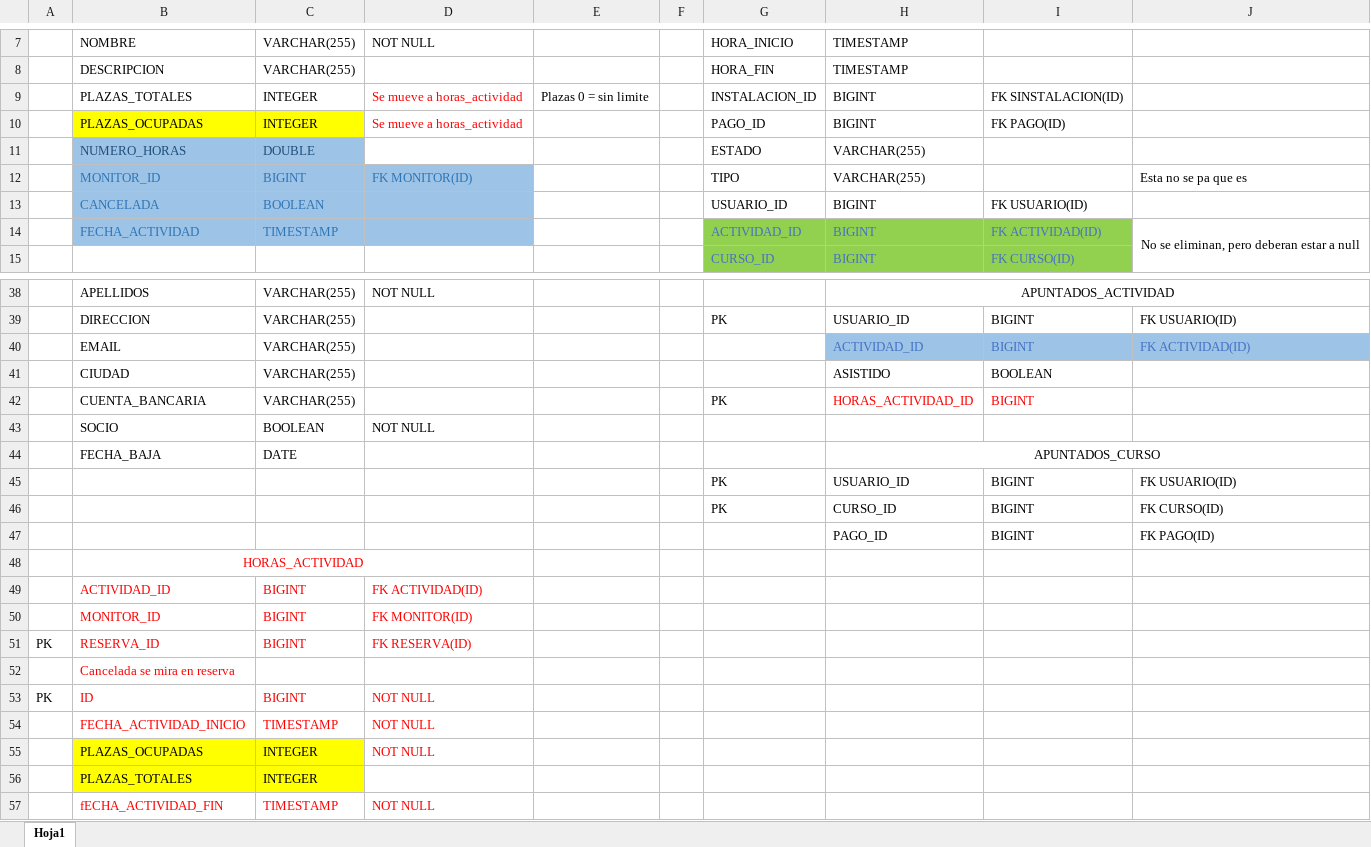
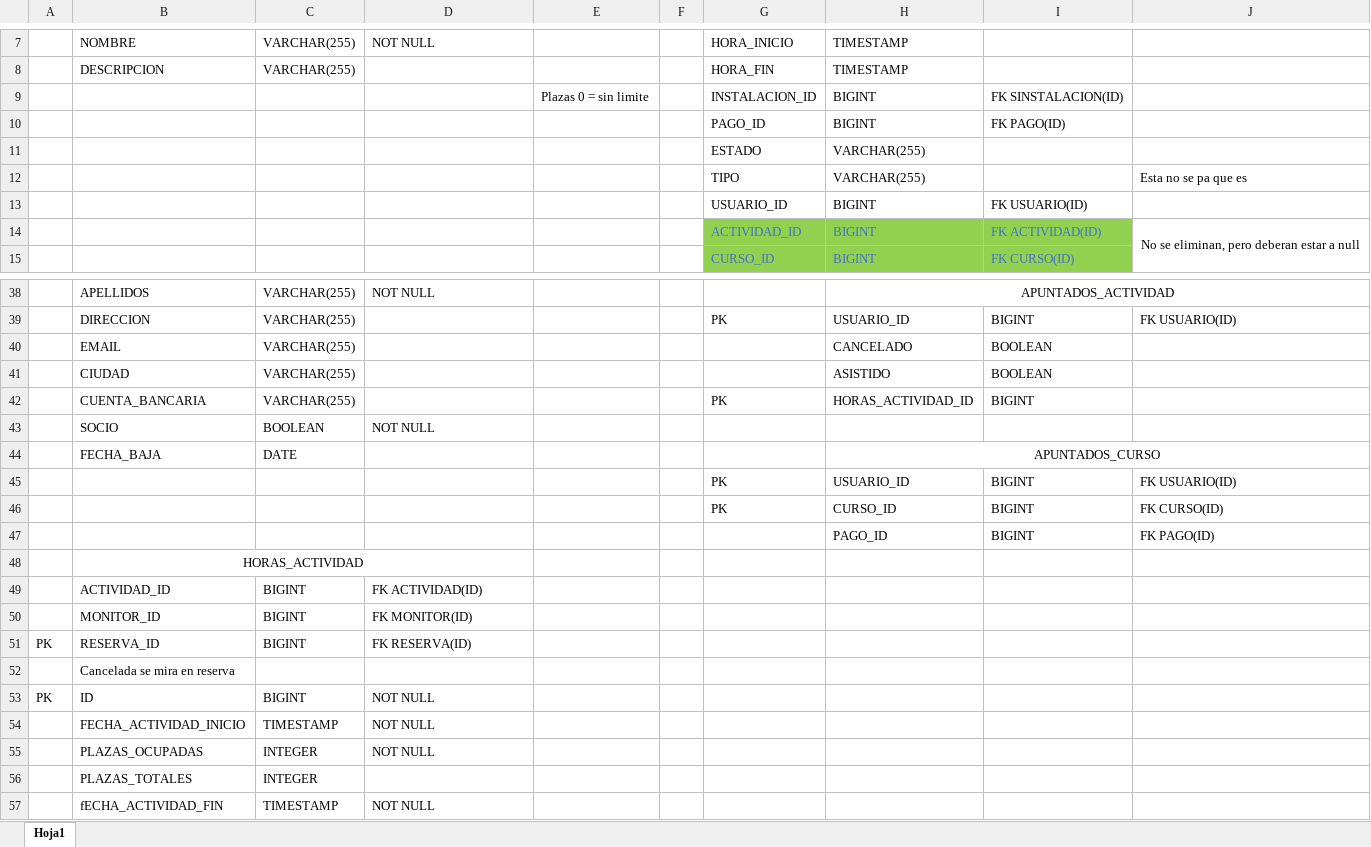
Before and after one commit to CarlaFernandez/IPS, an Excel workbook: CentroDeportivo/DDBB/IPS BD RELACIONAL.xlsx, sheet Hoja1, drawn as a sheet; only a part is shown, gaps mark what is left out; values as stored, in another font and other column widths than the file's, no borders; removed rows and columns are numbered as before the commit, all else as after; the diff names each change by its address in the sheet, - before the commit and + after, or states it on an @@ line.

```diff
--- a/CentroDeportivo/DDBB/IPS BD RELACIONAL.xlsx (sheet Hoja1)
+++ b/CentroDeportivo/DDBB/IPS BD RELACIONAL.xlsx (sheet Hoja1)
-B9: PLAZAS_TOTALES
+B9: (empty)
-C9:C10: INTEGER
+C9:C10: (empty)
-D9:D10: Se mueve a horas_actividad
+D9:D10: (empty)
-B10: PLAZAS_OCUPADAS
+B10: (empty)
-B10:C10 fill: #FFFF00
+B10:C10 fill: none
-B11: NUMERO_HORAS
+B11: (empty)
-B11:C11 fill: #9DC3E6
+B11:C11 fill: none
-C11: DOUBLE
+C11: (empty)
-B12: MONITOR_ID
+B12: (empty)
-B12:D14 fill: #9DC3E6
+B12:D14 fill: none
-C12: BIGINT
+C12: (empty)
-D12: FK MONITOR(ID)
+D12: (empty)
-B13: CANCELADA
+B13: (empty)
-C13: BOOLEAN
+C13: (empty)
-B14: FECHA_ACTIVIDAD
+B14: (empty)
-C14: TIMESTAMP
+C14: (empty)
-row 40:  | EMAIL | VARCHAR(255) |  |  |  |  | ACTIVIDAD_ID | BIGINT | FK ACTIVIDAD(ID)
+row 40:  | EMAIL | VARCHAR(255) |  |  |  |  | CANCELADO | BOOLEAN
-H42:I42 text colour: #FF0000
+H42:I42 text colour: black
-B48 text colour: #FF0000
+B48 text colour: black
-B49:D51 text colour: #FF0000
+B49:D51 text colour: black
-B52 text colour: #FF0000
+B52 text colour: black
-B53:D54 text colour: #FF0000
+B53:D54 text colour: black
-B55:C56 fill: #FFFF00
+B55:C56 fill: none
-D55 text colour: #FF0000
+D55 text colour: black
-B57:D57 text colour: #FF0000
+B57:D57 text colour: black
```
Also changed, not shown: 2 other files.
